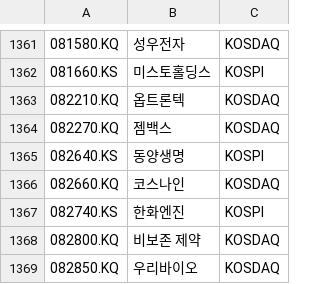
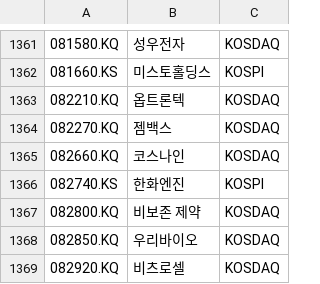
Before and after one commit to benjaminpo/finance-dataset, a CSV file: config/listings/krx-listed-symbols.csv, drawn as a sheet; only a part is shown, gaps mark what is left out; the shorter side is filled out with more unchanged rows; the diff names each change by its address in the sheet, - before the commit and + after, or states it on an @@ line.

```diff
--- a/config/listings/krx-listed-symbols.csv
+++ b/config/listings/krx-listed-symbols.csv
-row 1365: 082640.KS | 동양생명 | KOSPI
```
Also changed, not shown: config/listings/sp600-constituents.csv, config/listings/tse-listed-symbols.csv.
